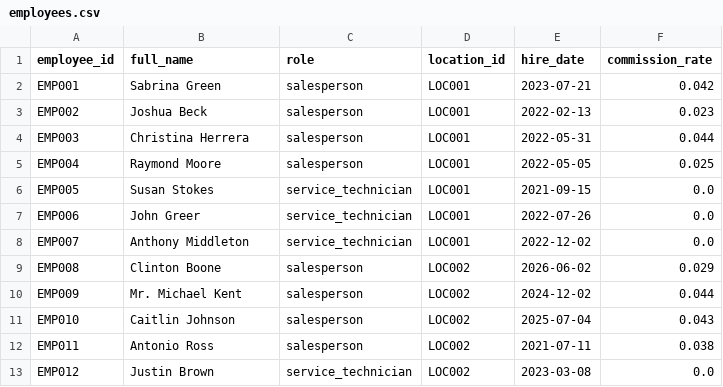
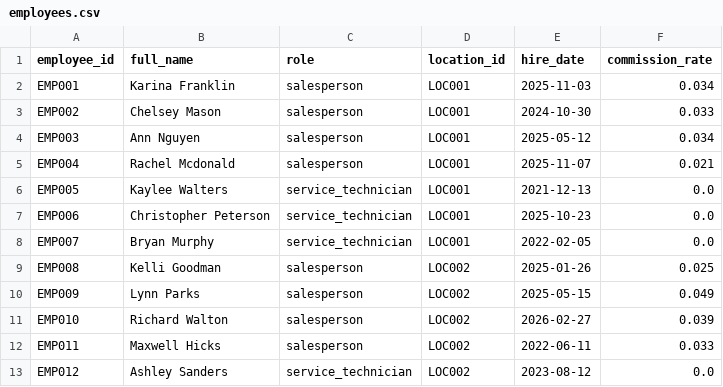
Before and after one commit to kpk111298/kommineni-group, a CSV file: divisions/meel-motors/data/raw/employees.csv, drawn as a sheet; only a part is shown; the diff covers the shown part only.

```diff
--- a/divisions/meel-motors/data/raw/employees.csv
+++ b/divisions/meel-motors/data/raw/employees.csv
@@ -1,13 +1,13 @@
 employee_id,full_name,role,location_id,hire_date,commission_rate
-EMP001,Sabrina Green,salesperson,LOC001,2023-07-21,0.042
-EMP002,Joshua Beck,salesperson,LOC001,2022-02-13,0.023
-EMP003,Christina Herrera,salesperson,LOC001,2022-05-31,0.044
-EMP004,Raymond Moore,salesperson,LOC001,2022-05-05,0.025
-EMP005,Susan Stokes,service_technician,LOC001,2021-09-15,0.0
-EMP006,John Greer,service_technician,LOC001,2022-07-26,0.0
-EMP007,Anthony Middleton,service_technician,LOC001,2022-12-02,0.0
-EMP008,Clinton Boone,salesperson,LOC002,2026-06-02,0.029
-EMP009,Mr. Michael Kent,salesperson,LOC002,2024-12-02,0.044
-EMP010,Caitlin Johnson,salesperson,LOC002,2025-07-04,0.043
-EMP011,Antonio Ross,salesperson,LOC002,2021-07-11,0.038
-EMP012,Justin Brown,service_technician,LOC002,2023-03-08,0.0
+EMP001,Karina Franklin,salesperson,LOC001,2025-11-03,0.034
+EMP002,Chelsey Mason,salesperson,LOC001,2024-10-30,0.033
+EMP003,Ann Nguyen,salesperson,LOC001,2025-05-12,0.034
+EMP004,Rachel Mcdonald,salesperson,LOC001,2025-11-07,0.021
+EMP005,Kaylee Walters,service_technician,LOC001,2021-12-13,0.0
+EMP006,Christopher Peterson,service_technician,LOC001,2025-10-23,0.0
+EMP007,Bryan Murphy,service_technician,LOC001,2022-02-05,0.0
+EMP008,Kelli Goodman,salesperson,LOC002,2025-01-26,0.025
+EMP009,Lynn Parks,salesperson,LOC002,2025-05-15,0.049
+EMP010,Richard Walton,salesperson,LOC002,2026-02-27,0.039
+EMP011,Maxwell Hicks,salesperson,LOC002,2022-06-11,0.033
+EMP012,Ashley Sanders,service_technician,LOC002,2023-08-12,0.0
```
Also changed, not shown: 58 edited cells elsewhere in this file, divisions/meel-motors/data/raw/sales_transactions.csv, divisions/meel-motors/data/raw/service_jobs.csv, 2 other files.
